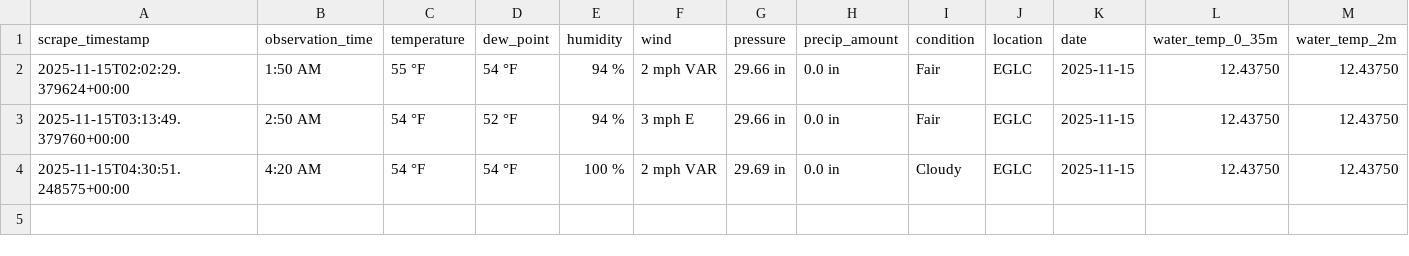
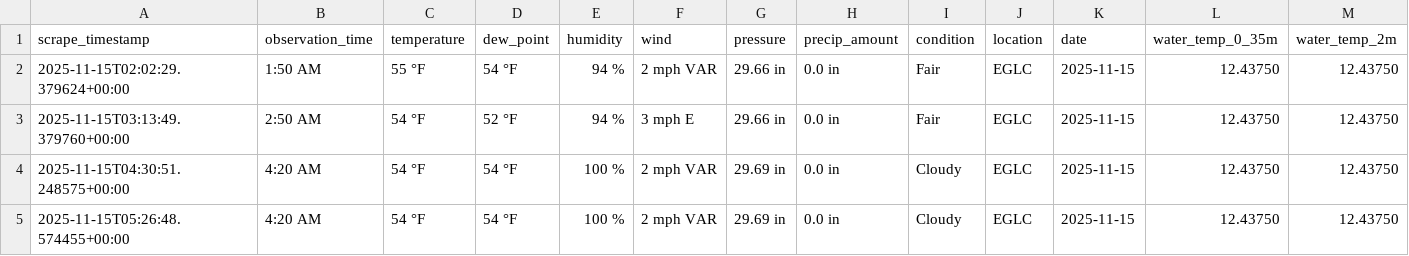
Before and after one commit to Yuxuan-Wu/weather-training-data, a CSV file: data/actual/actual_EGLC_2025-11-15.csv, drawn as a sheet; only a part is shown; rows hold the shown columns only; the diff names each change by its address in the sheet, - before the commit and + after, or states it on an @@ line.

```diff
--- a/data/actual/actual_EGLC_2025-11-15.csv
+++ b/data/actual/actual_EGLC_2025-11-15.csv
+row 5: 2025-11-15T05:26:48.574455+00:00 | 4:20 AM | 54 °F | 54 °F | 100 % | 2 mph VAR | 29.69 in | 0.0 in | Cloudy | EGLC | 2025-11-15 | 12.43750 | 12.43750
```
